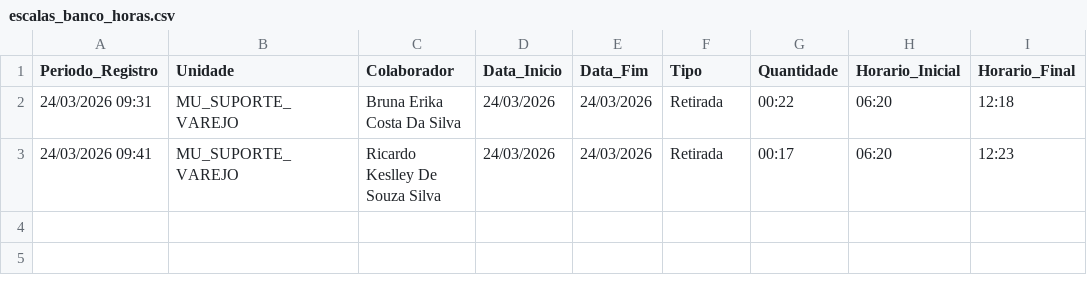
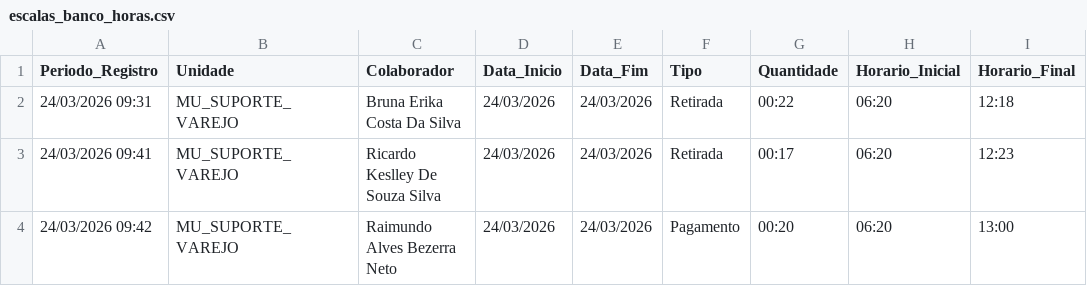
Before and after one commit to krepss/brisanet-dashboard, a CSV file: escalas_banco_horas.csv, drawn as a sheet.

```diff
--- a/escalas_banco_horas.csv
+++ b/escalas_banco_horas.csv
@@ -3 +3,2 @@ Periodo_Registro,Unidade,Colaborador,Data_Inicio,Data_Fim,Tipo,Quantidade,Horari
 24/03/2026 09:41,MU_SUPORTE_VAREJO,Ricardo Keslley De Souza Silva,24/03/2026,24/03/2026,Retirada,00:17,06:20,12:23
+24/03/2026 09:42,MU_SUPORTE_VAREJO,Raimundo Alves Bezerra Neto,24/03/2026,24/03/2026,Pagamento,00:20,06:20,13:00
```
